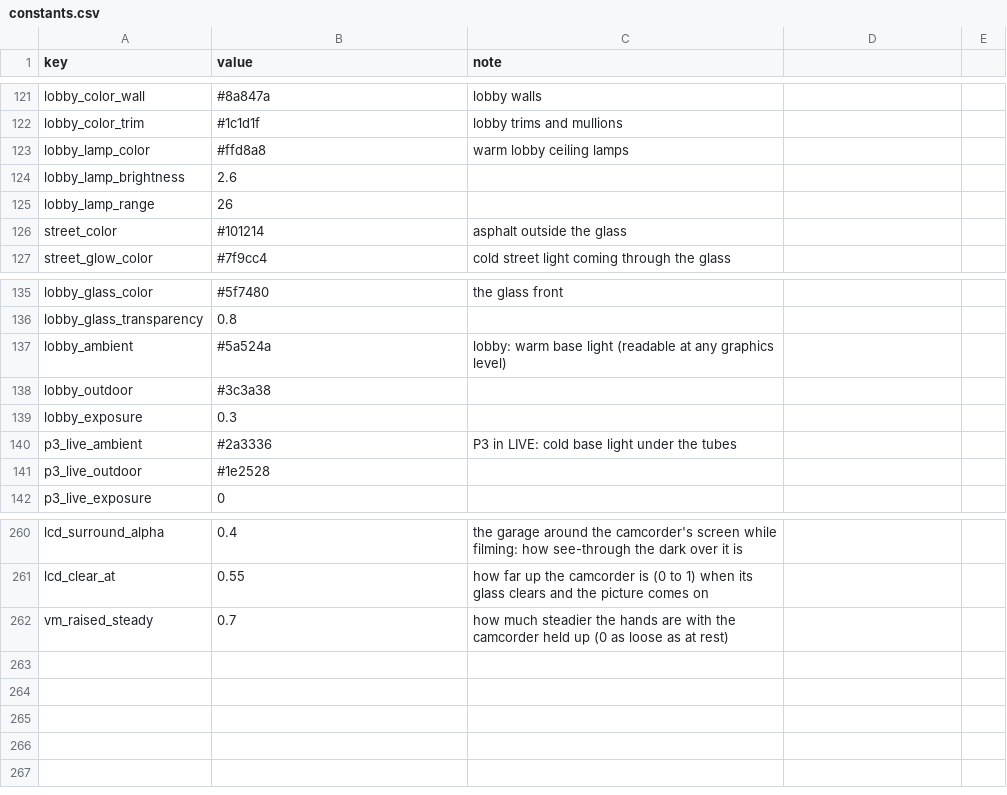
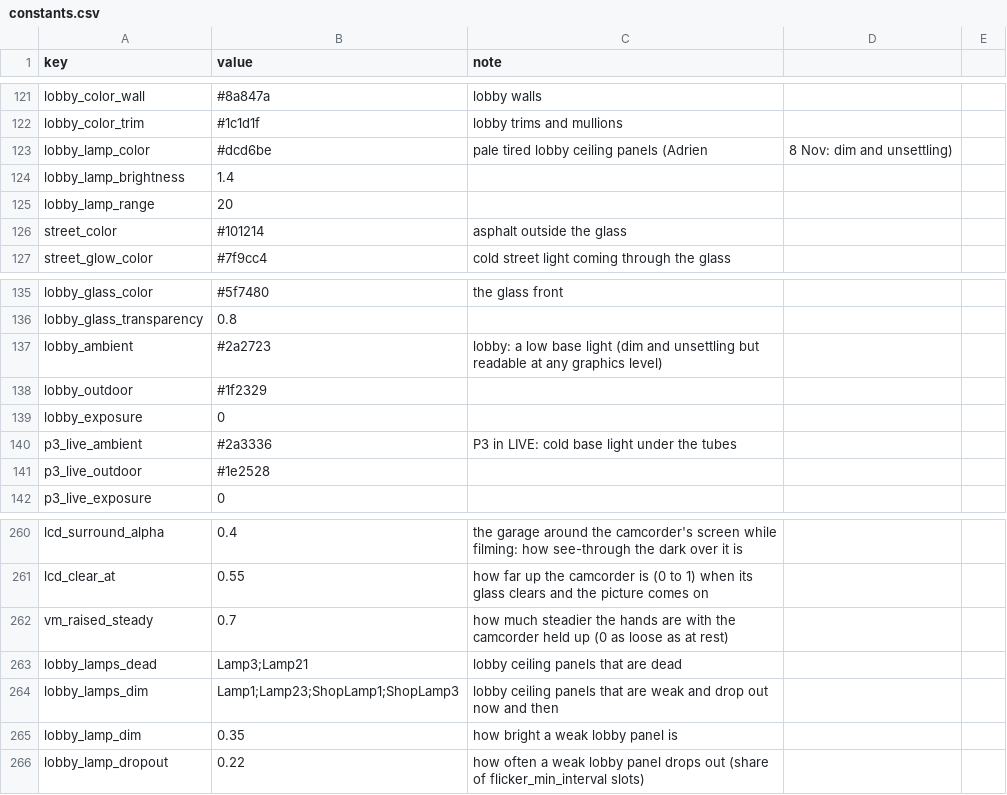
Before and after one commit to AMoncade/blind-spot, a CSV file: content/constants.csv, drawn as a sheet; only a part is shown, gaps mark what is left out.

```diff
--- a/content/constants.csv
+++ b/content/constants.csv
@@ -122,5 +122,5 @@ lobby_color_wall,#8a847a,lobby walls
 lobby_color_trim,#1c1d1f,lobby trims and mullions
-lobby_lamp_color,#ffd8a8,warm lobby ceiling lamps
-lobby_lamp_brightness,2.6,
-lobby_lamp_range,26,
+lobby_lamp_color,#dcd6be,pale tired lobby ceiling panels (Adrien, 8 Nov: dim and unsettling)
+lobby_lamp_brightness,1.4,
+lobby_lamp_range,20,
 street_color,#101214,asphalt outside the glass
@@ -136,5 +136,5 @@ lobby_glass_color,#5f7480,the glass front
 lobby_glass_transparency,0.8,
-lobby_ambient,#5a524a,lobby: warm base light (readable at any graphics level)
-lobby_outdoor,#3c3a38,
-lobby_exposure,0.3,
+lobby_ambient,#2a2723,lobby: a low base light (dim and unsettling but readable at any graphics level)
+lobby_outdoor,#1f2329,
+lobby_exposure,0,
 p3_live_ambient,#2a3336,P3 in LIVE: cold base light under the tubes
@@ -262 +262,5 @@ lcd_clear_at,0.55,how far up the camcorder is (0 to 1) when its glass clears and
 vm_raised_steady,0.7,how much steadier the hands are with the camcorder held up (0 as loose as at rest)
+lobby_lamps_dead,Lamp3;Lamp21,lobby ceiling panels that are dead
+lobby_lamps_dim,Lamp1;Lamp23;ShopLamp1;ShopLamp3,lobby ceiling panels that are weak and drop out now and then
+lobby_lamp_dim,0.35,how bright a weak lobby panel is
+lobby_lamp_dropout,0.22,how often a weak lobby panel drops out (share of flicker_min_interval slots)
```
Also changed, not shown: 4 other files.
